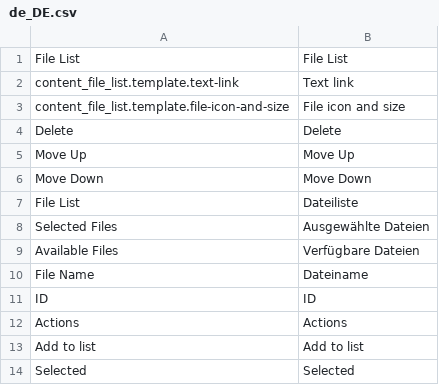
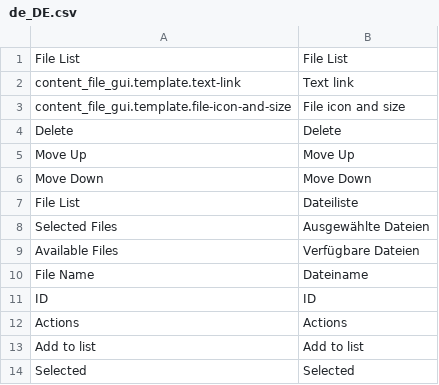
Before and after one commit to spryker/content-file-gui, a CSV file: data/translation/Zed/de_DE.csv, drawn as a sheet.

Commit message:
cms-1919: cms-2294: refactoring contentFile and ContentFileGui modules

```diff
--- a/data/translation/Zed/de_DE.csv
+++ b/data/translation/Zed/de_DE.csv
@@ -1,4 +1,4 @@
 "File List","File List"
-"content_file_list.template.text-link","Text link"
-"content_file_list.template.file-icon-and-size","File icon and size"
+"content_file_gui.template.text-link","Text link"
+"content_file_gui.template.file-icon-and-size","File icon and size"
 "Delete", "Delete"
```
Also changed, not shown: data/translation/Zed/en_US.csv, 2 other files.
